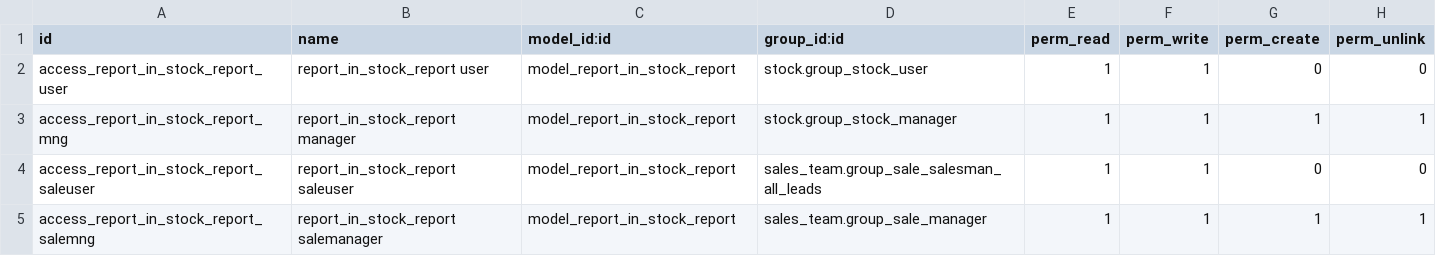
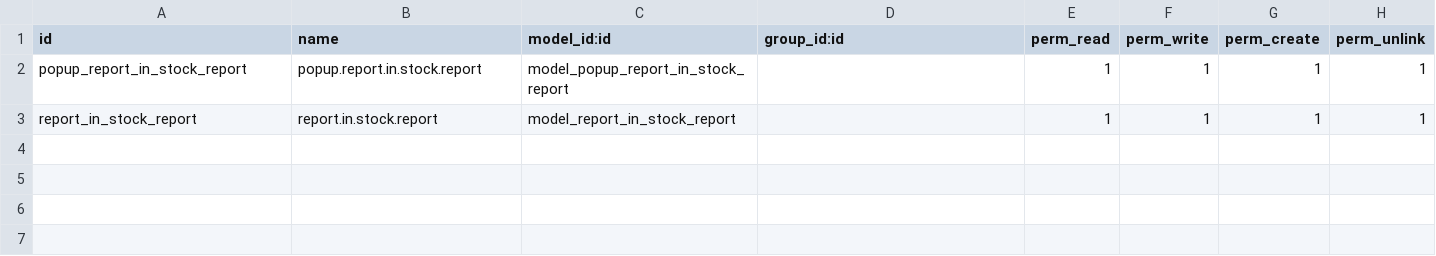
Before and after one commit to bits-amitrathod/odoo12, a CSV file: reports/in_stock_report/security/ir.model.access.csv, drawn as a sheet.

```diff
--- a/reports/in_stock_report/security/ir.model.access.csv
+++ b/reports/in_stock_report/security/ir.model.access.csv
@@ -1,5 +1,3 @@
 id,name,model_id:id,group_id:id,perm_read,perm_write,perm_create,perm_unlink
-access_report_in_stock_report_user,report_in_stock_report user,model_report_in_stock_report,stock.group_stock_user,1,1,0,0
-access_report_in_stock_report_mng,report_in_stock_report manager,model_report_in_stock_report,stock.group_stock_manager,1,1,1,1
-access_report_in_stock_report_saleuser,report_in_stock_report saleuser,model_report_in_stock_report,sales_team.group_sale_salesman_all_leads,1,1,0,0
-access_report_in_stock_report_salemng,report_in_stock_report salemanager,model_report_in_stock_report,sales_team.group_sale_manager,1,1,1,1
+popup_report_in_stock_report,popup.report.in.stock.report,model_popup_report_in_stock_report,,1,1,1,1
+report_in_stock_report,report.in.stock.report,model_report_in_stock_report,,1,1,1,1
```
Also changed, not shown: reports/inventory_valuation_summary/security/ir.model.access.csv, reports/lot_history/security/ir.model.access.csv, 17 other files.
